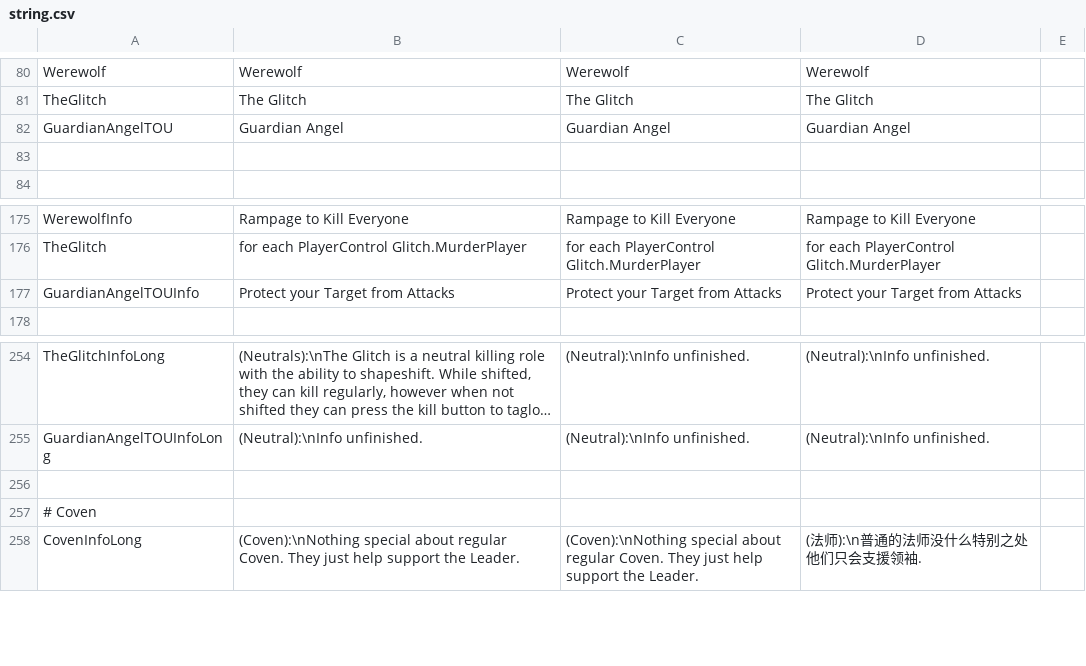
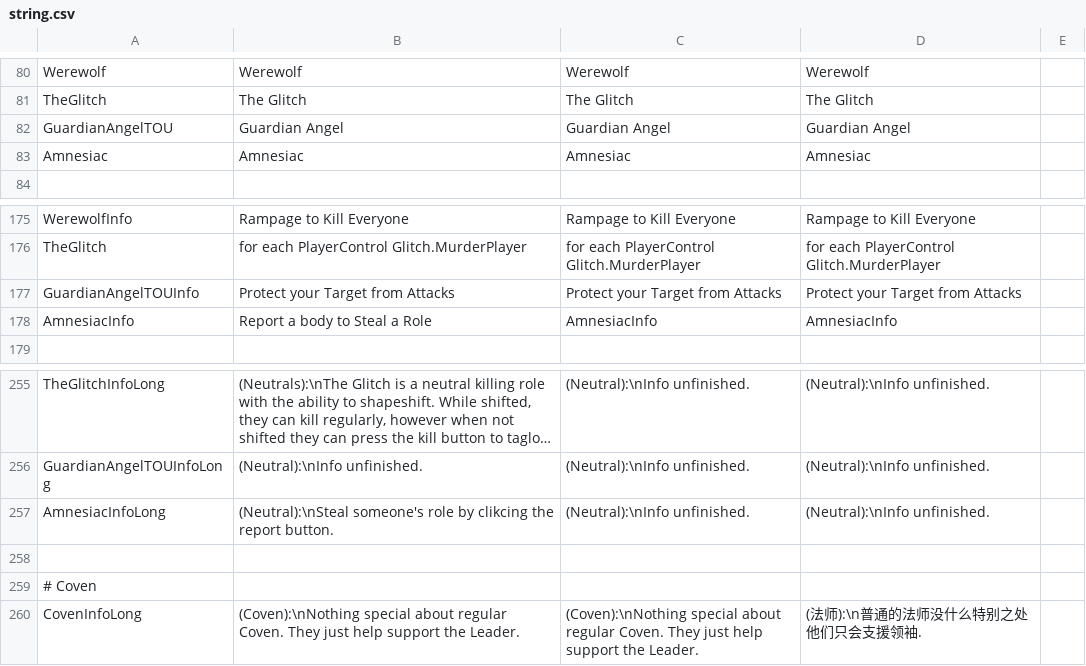
Before and after one commit to discus-sions/TownOfHost-TheOtherRoles, a CSV file: Resources/string.csv, drawn as a sheet; only a part is shown, gaps mark what is left out; long unchanged cells end in …; the diff names each change by its address in the sheet, - before the commit and + after, or states it on an @@ line.

Commit message:
Amnesiac Update
Amnesiac Role Update

```diff
--- a/Resources/string.csv
+++ b/Resources/string.csv
-row 83: (empty)
+row 83: Amnesiac | Amnesiac | Amnesiac | Amnesiac
+row 178: AmnesiacInfo | Report a body to Steal a Role | AmnesiacInfo | AmnesiacInfo
+row 257: AmnesiacInfoLong | (Neutral):\nSteal someone's role by clikcing the report button. | (Neutral):\nInfo unfinished. | (Neutral):\nInfo unfinished.
```
Also changed, not shown: 11 other files.
